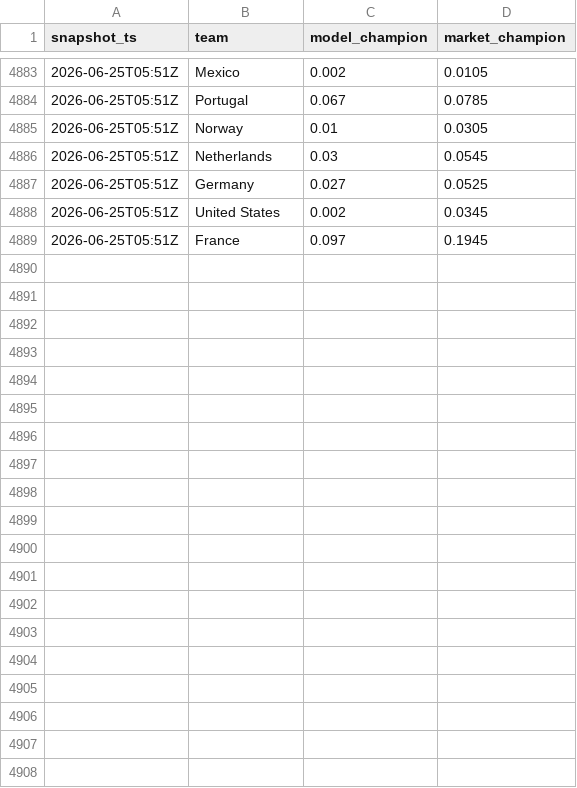
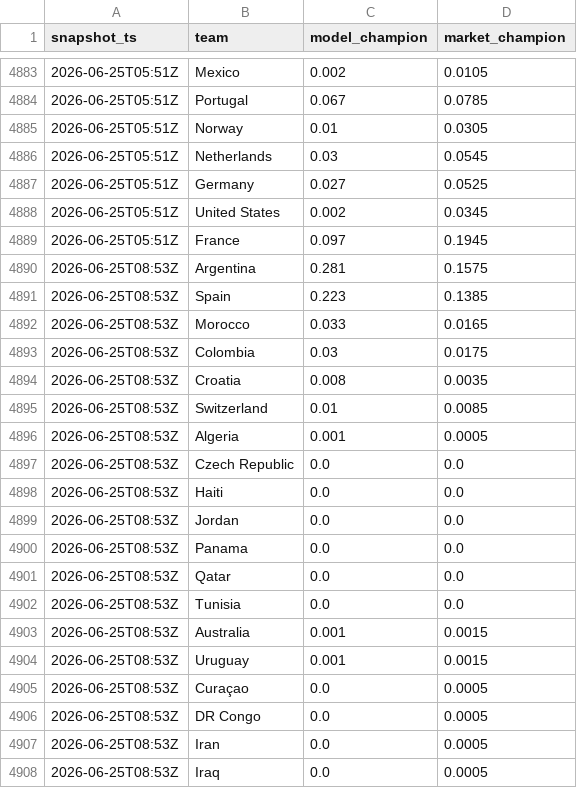
Before and after one commit to matteodethomasis-svg/wc2026-model, a CSV file: reports/track_record_outright_ledger.csv, drawn as a sheet; only a part is shown, gaps mark what is left out; the diff covers the shown part only.

```diff
--- a/reports/track_record_outright_ledger.csv
+++ b/reports/track_record_outright_ledger.csv
@@ -4889 +4889,20 @@ snapshot_ts,team,model_champion,market_champion
 2026-06-25T05:51Z,France,0.097,0.1945
+2026-06-25T08:53Z,Argentina,0.281,0.1575
+2026-06-25T08:53Z,Spain,0.223,0.1385
+2026-06-25T08:53Z,Morocco,0.033,0.0165
+2026-06-25T08:53Z,Colombia,0.03,0.0175
+2026-06-25T08:53Z,Croatia,0.008,0.0035
+2026-06-25T08:53Z,Switzerland,0.01,0.0085
+2026-06-25T08:53Z,Algeria,0.001,0.0005
+2026-06-25T08:53Z,Czech Republic,0.0,0.0
+2026-06-25T08:53Z,Haiti,0.0,0.0
+2026-06-25T08:53Z,Jordan,0.0,0.0
+2026-06-25T08:53Z,Panama,0.0,0.0
+2026-06-25T08:53Z,Qatar,0.0,0.0
+2026-06-25T08:53Z,Tunisia,0.0,0.0
+2026-06-25T08:53Z,Australia,0.001,0.0015
+2026-06-25T08:53Z,Uruguay,0.001,0.0015
+2026-06-25T08:53Z,Curaçao,0.0,0.0005
+2026-06-25T08:53Z,DR Congo,0.0,0.0005
+2026-06-25T08:53Z,Iran,0.0,0.0005
+2026-06-25T08:53Z,Iraq,0.0,0.0005
```
Also changed, not shown: 28 added rows elsewhere in this file, data/interim/polymarket_world_cup_winner.csv, 3 other files.
